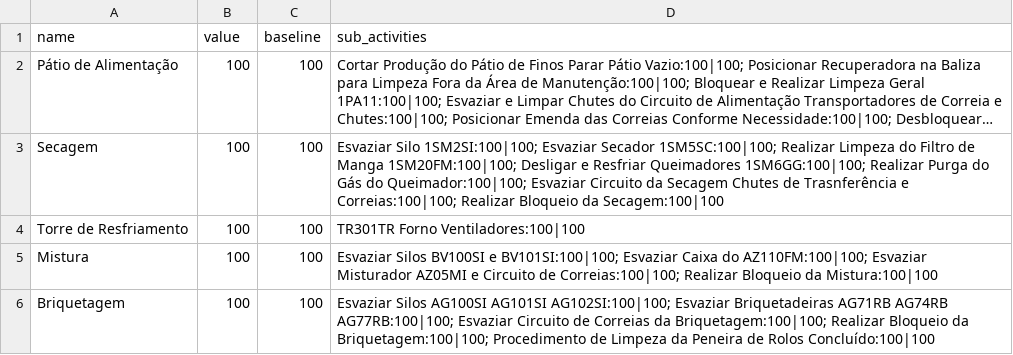
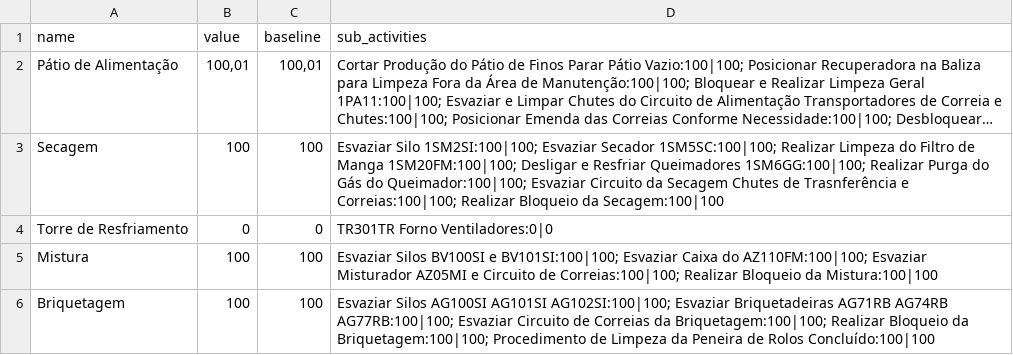
Before and after one commit to Lucas-dev98/Evolu-oParadaFria3, a CSV file: data/csv/frentes_filtrado_corrigido.csv, drawn as a sheet; only a part is shown; long unchanged cells end in …; the diff covers the shown part only; the diff names each change by its address in the sheet, - before the commit and + after, or states it on an @@ line.

```diff
--- a/data/csv/frentes_filtrado_corrigido.csv
+++ b/data/csv/frentes_filtrado_corrigido.csv
-B2 (value): 100
+B2 (value): 100,01
-C2 (baseline): 100
+C2 (baseline): 100,01
-B4 (value): 100
+B4 (value): 0
-C4 (baseline): 100
+C4 (baseline): 0
-D4 (sub_activities): TR301TR Forno Ventiladores:100|100
+D4 (sub_activities): TR301TR Forno Ventiladores:0|0
```
Also changed, not shown: 2 added rows, 1 removed row and 67 edited cells elsewhere in this file, data/csv/frentes_filtrado.csv, data/csv/manutencao.csv, 10 other files.
